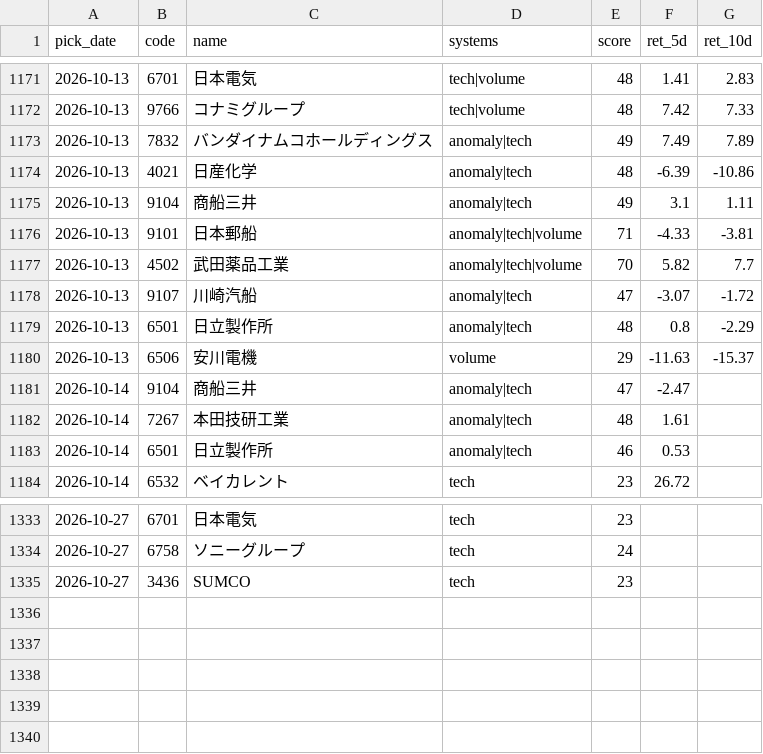
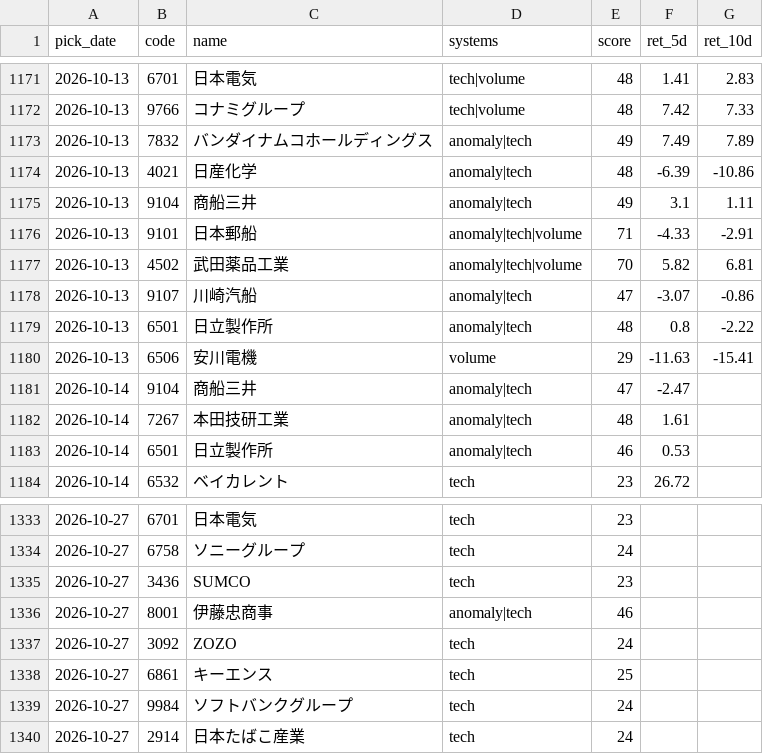
Before and after one commit to Resapan159/Kabu-app, a CSV file: history/results.csv, drawn as a sheet; only a part is shown, gaps mark what is left out; the diff covers the shown part only.

```diff
--- a/history/results.csv
+++ b/history/results.csv
@@ -1175,7 +1175,7 @@ pick_date,code,name,systems,score,ret_5d,ret_10d
 2026-10-13,9104,商船三井,anomaly|tech,49,3.1,1.11
-2026-10-13,9101,日本郵船,anomaly|tech|volume,71,-4.33,-3.81
-2026-10-13,4502,武田薬品工業,anomaly|tech|volume,70,5.82,7.7
-2026-10-13,9107,川崎汽船,anomaly|tech,47,-3.07,-1.72
-2026-10-13,6501,日立製作所,anomaly|tech,48,0.8,-2.29
-2026-10-13,6506,安川電機,volume,29,-11.63,-15.37
+2026-10-13,9101,日本郵船,anomaly|tech|volume,71,-4.33,-2.91
+2026-10-13,4502,武田薬品工業,anomaly|tech|volume,70,5.82,6.81
+2026-10-13,9107,川崎汽船,anomaly|tech,47,-3.07,-0.86
+2026-10-13,6501,日立製作所,anomaly|tech,48,0.8,-2.22
+2026-10-13,6506,安川電機,volume,29,-11.63,-15.41
 2026-10-14,9104,商船三井,anomaly|tech,47,-2.47,
@@ -1335 +1335,6 @@ pick_date,code,name,systems,score,ret_5d,ret_10d
 2026-10-27,3436,SUMCO,tech,23,,
+2026-10-27,8001,伊藤忠商事,anomaly|tech,46,,
+2026-10-27,3092,ZOZO,tech,24,,
+2026-10-27,6861,キーエンス,tech,25,,
+2026-10-27,9984,ソフトバンクグループ,tech,24,,
+2026-10-27,2914,日本たばこ産業,tech,24,,
```
Also changed, not shown: 24 edited cells elsewhere in this file, history/picks.csv, 3 other files.
